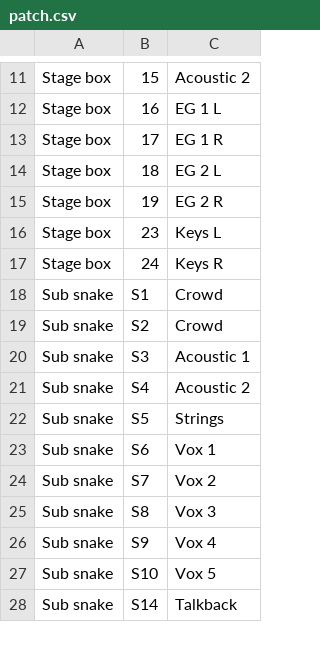
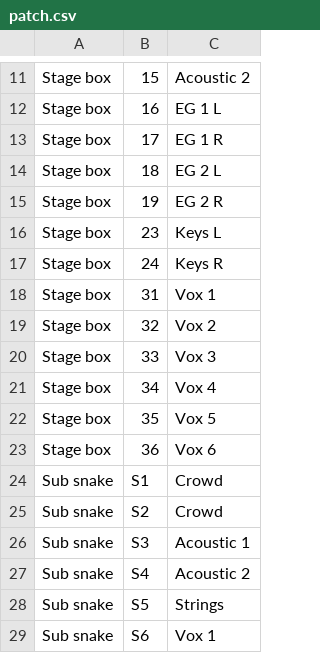
Before and after one commit to MattLinny/oceanside-mc-sheet, a CSV file: patch.csv, drawn as a sheet; only a part is shown, gaps mark what is left out; the shorter side is filled out with more unchanged rows; the diff names each change by its address in the sheet, - before the commit and + after, or states it on an @@ line.

```diff
--- a/patch.csv
+++ b/patch.csv
+row 18: Stage box | 31 | Vox 1
+row 19: Stage box | 32 | Vox 2
+row 20: Stage box | 33 | Vox 3
+row 21: Stage box | 34 | Vox 4
+row 22: Stage box | 35 | Vox 5
+row 23: Stage box | 36 | Vox 6
```
